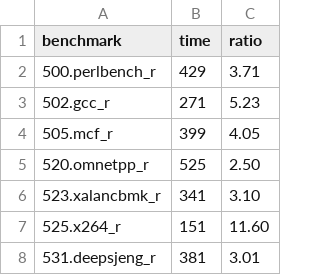
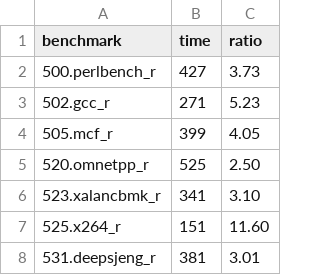
Before and after one commit to jiegec/SPECCPU2017Harmony, a CSV file: results/HBN-AL80.csv, drawn as a sheet; only a part is shown.

```diff
--- a/results/HBN-AL80.csv
+++ b/results/HBN-AL80.csv
@@ -1,3 +1,3 @@
 benchmark,time,ratio
-500.perlbench_r,429,3.71
+500.perlbench_r,427,3.73
 502.gcc_r,271,5.23
```
Also changed, not shown: 2 other files.
